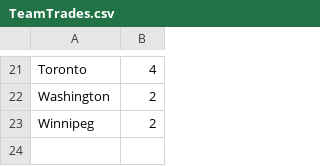
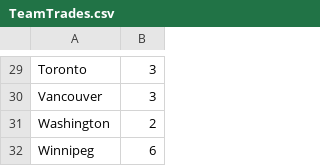
Before and after one commit to washingdone/NHL-TDL-Analysis, a CSV file: TeamTrades.csv, drawn as a sheet; only a part is shown, gaps mark what is left out; addresses are those after the commit; the diff covers the shown part only; the diff names each change by its address in the sheet, - before the commit and + after, or states it on an @@ line.

```diff
--- a/TeamTrades.csv
+++ b/TeamTrades.csv
-B29: 4
+B29: 3
+row 30: Vancouver | 3
-B32: 2
+B32: 6
```
Also changed, not shown: 8 added rows and 17 edited cells elsewhere in this file, 5 other files.
